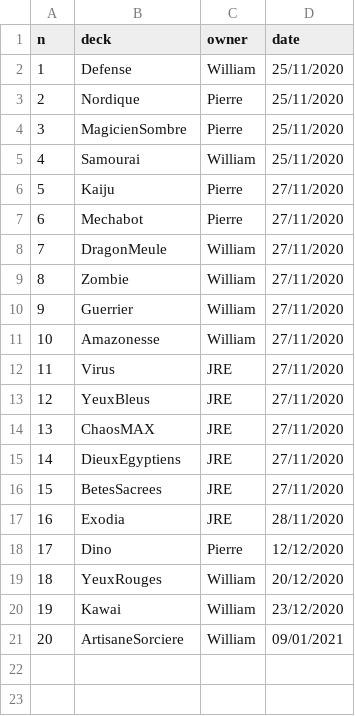
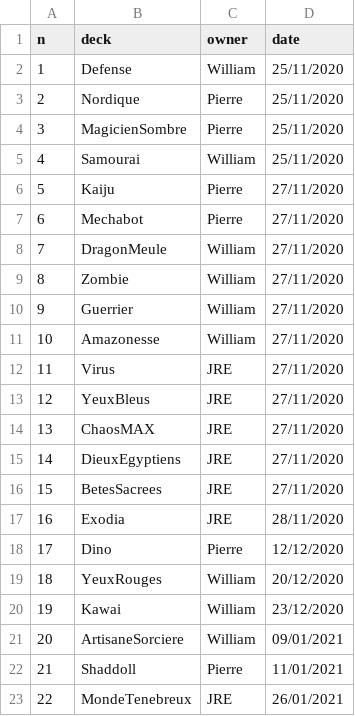
Before and after one commit to williamjussiau/ygoranking, a CSV file: data/deck_list.csv, drawn as a sheet.

```diff
--- a/data/deck_list.csv
+++ b/data/deck_list.csv
@@ -21 +21,3 @@ n,deck,owner,date
 20,ArtisaneSorciere,William,09/01/2021
+21,Shaddoll,Pierre,11/01/2021
+22,MondeTenebreux,JRE,26/01/2021
```
Also changed, not shown: data/deck_ranking.csv, data/game_history.csv, 1 other file.
